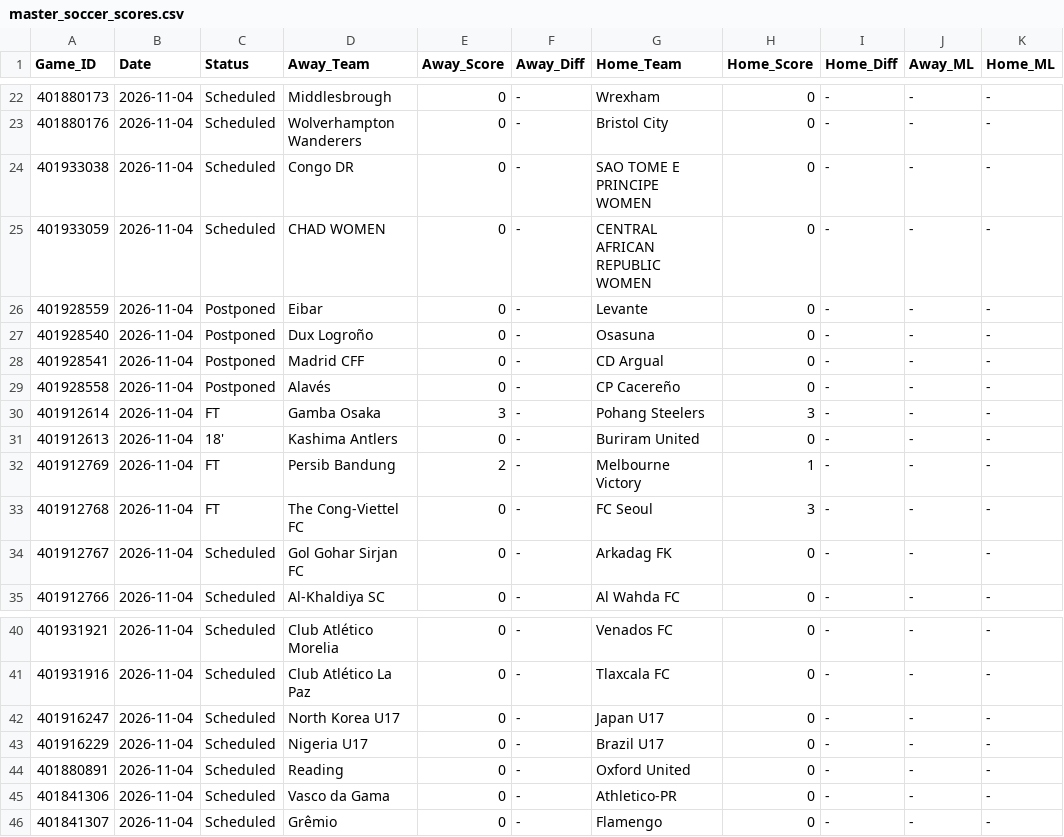
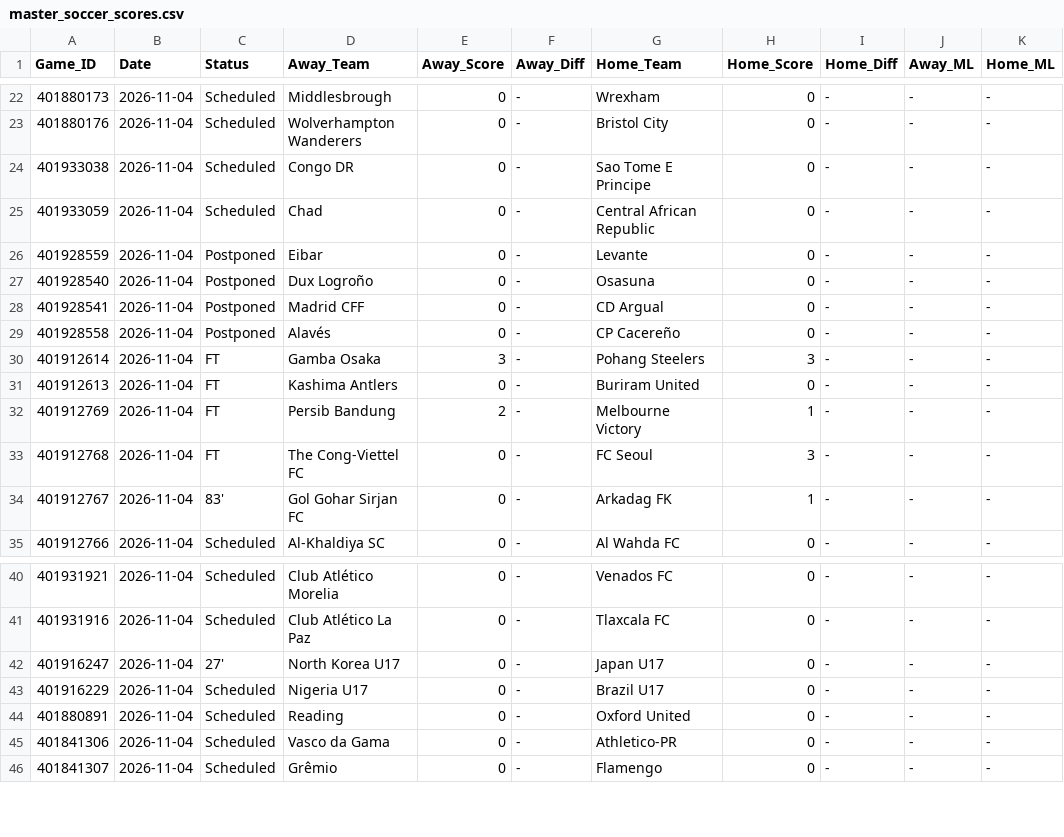
Before and after one commit to danreed001-droid/sport, a CSV file: data/raw/master_soccer_scores.csv, drawn as a sheet; only a part is shown, gaps mark what is left out; the diff names each change by its address in the sheet, - before the commit and + after, or states it on an @@ line.

```diff
--- a/data/raw/master_soccer_scores.csv
+++ b/data/raw/master_soccer_scores.csv
-G24 (Home_Team): SAO TOME E PRINCIPE WOMEN
+G24 (Home_Team): Sao Tome E Principe
-D25 (Away_Team): CHAD WOMEN
+D25 (Away_Team): Chad
-G25 (Home_Team): CENTRAL AFRICAN REPUBLIC WOMEN
+G25 (Home_Team): Central African Republic
-C31 (Status): 18'
+C31 (Status): FT
-C34 (Status): Scheduled
+C34 (Status): 83'
-H34 (Home_Score): 0
+H34 (Home_Score): 1
-C42 (Status): Scheduled
+C42 (Status): 27'
```
Also changed, not shown: 8 other files.
